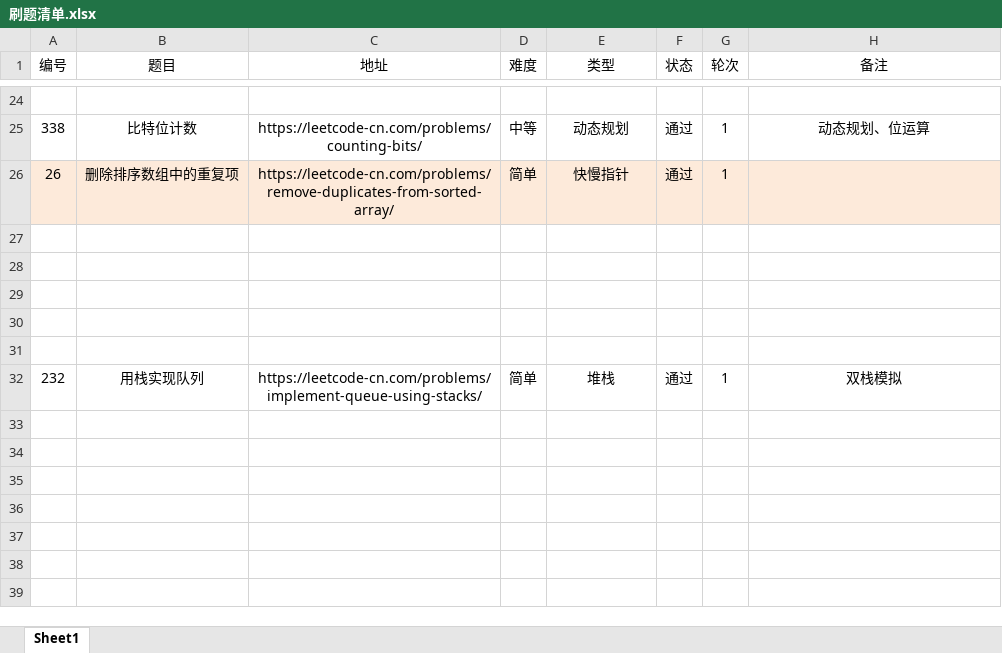
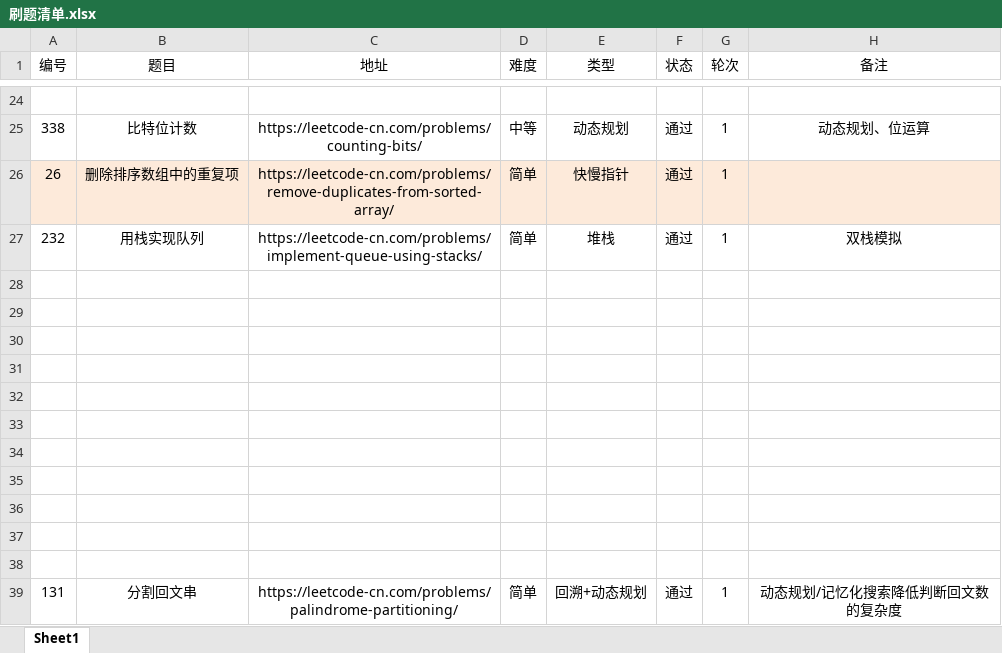
Before and after one commit to moonspiritacm/Leetcode-Java, an Excel workbook: notes/Leetcode 官方题解/刷题清单.xlsx, sheet Sheet1, drawn as a sheet; only a part is shown, gaps mark what is left out; values as stored, in another font and other column widths than the file's, no borders; addresses are those after the commit; the diff names each change by its address in the sheet, - before the commit and + after, or states it on an @@ line.

Commit message:
Problem 0131 R1

```diff
--- a/notes/Leetcode 官方题解/刷题清单.xlsx (sheet Sheet1)
+++ b/notes/Leetcode 官方题解/刷题清单.xlsx (sheet Sheet1)
+row 27: 232 | 用栈实现队列 | https://leetcode-cn.com/problems/implement-queue-using-stacks/ | 简单 | 堆栈 | 通过 | 1 | 双栈模拟
-row 33: 232 | 用栈实现队列 | https://leetcode-cn.com/problems/implement-queue-using-stacks/ | 简单 | 堆栈 | 通过 | 1 | 双栈模拟
+row 33: (empty)
+row 34: (empty)
+row 35: (empty)
+row 36: (empty)
+row 37: (empty)
+row 38: (empty)
+row 39: 131 | 分割回文串 | https://leetcode-cn.com/problems/palindrome-partitioning/ | 简单 | 回溯+动态规划 | 通过 | 1 | 动态规划/记忆化搜索降低判断回文数的复杂度
```
Also changed, not shown: 3 other files.
